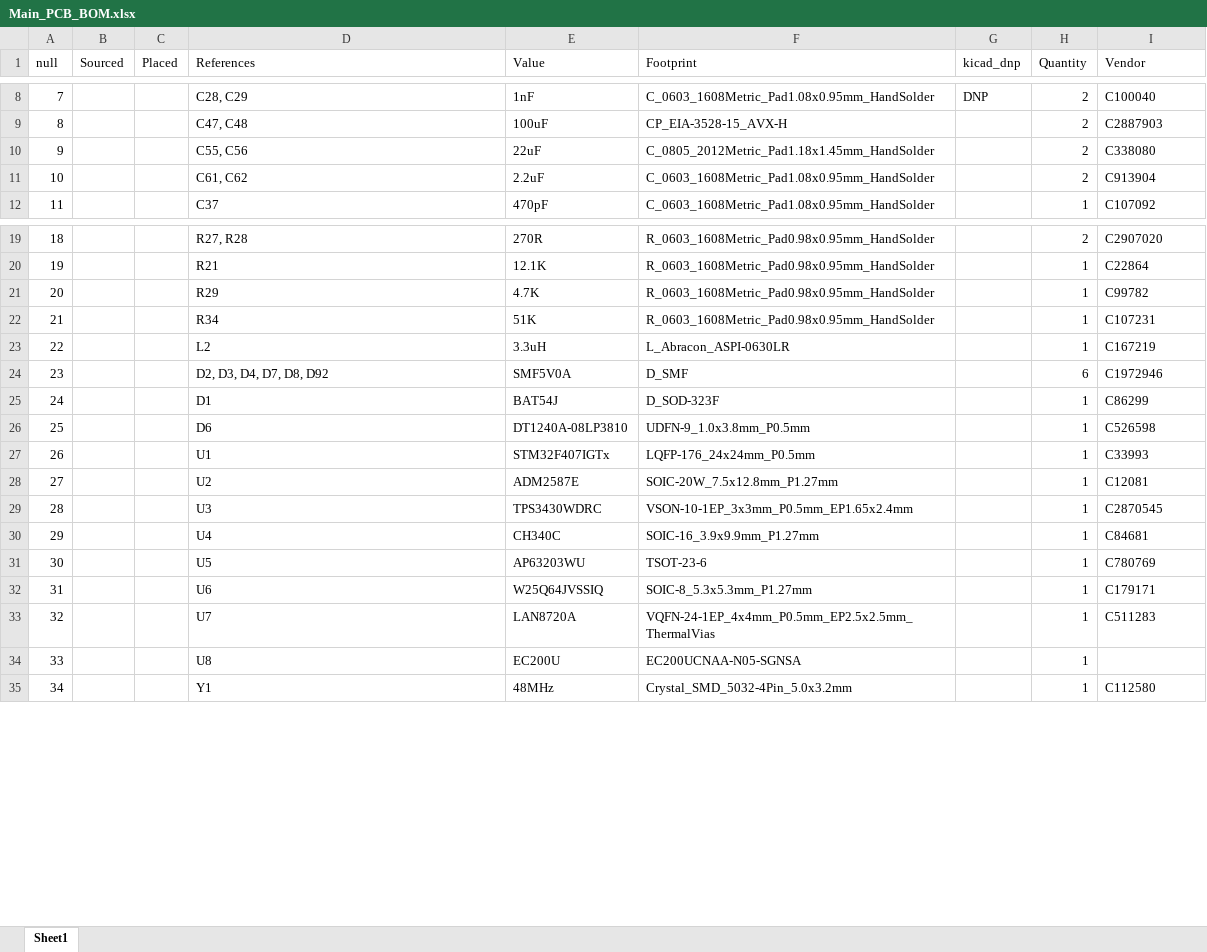
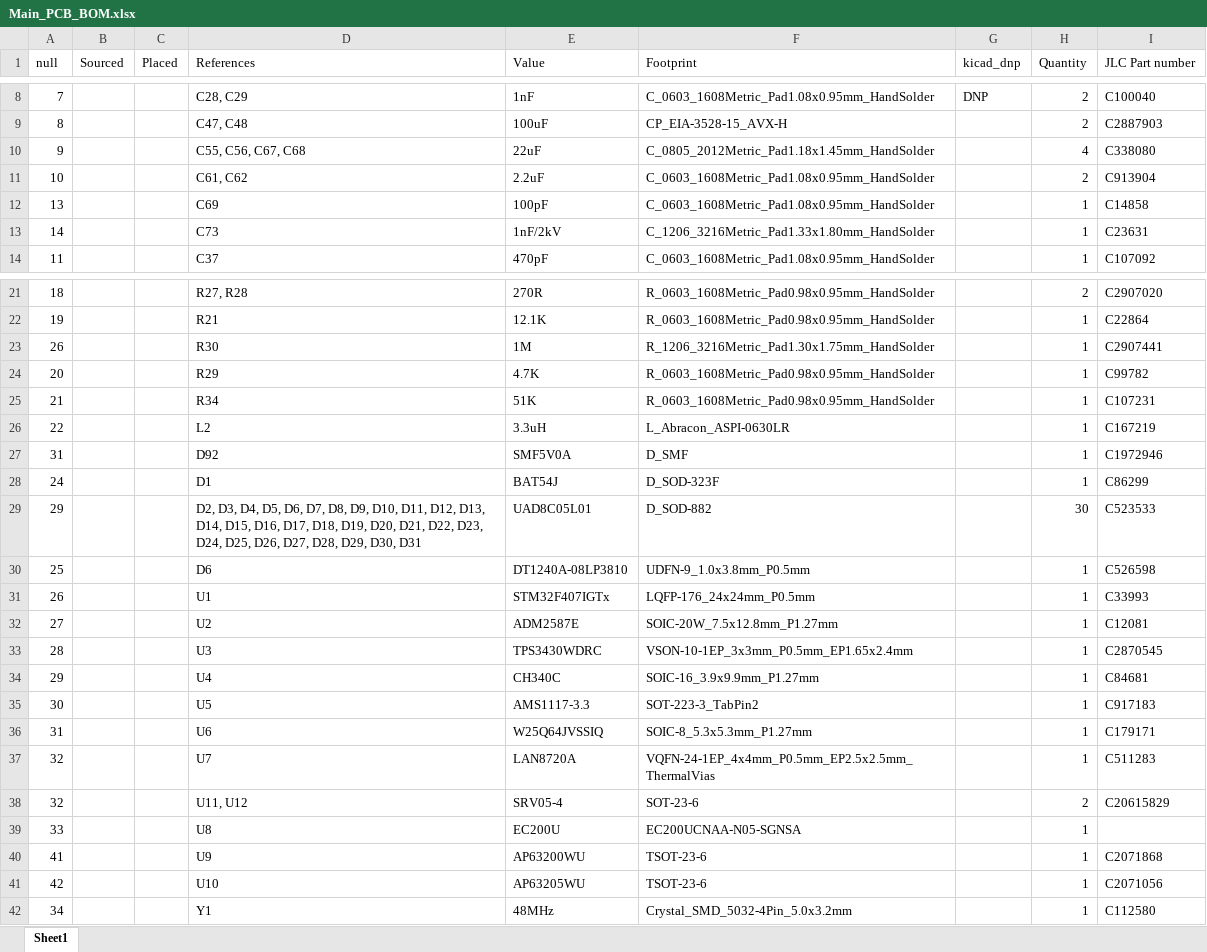
Before and after one commit to venam123/Open_STMPLC, an Excel workbook: Hardware/Running_Hardware/Open_STMPLC_Main_V0.1/bom/Main_PCB_BOM.xlsx, sheet Sheet1, drawn as a sheet; only a part is shown, gaps mark what is left out; values as stored, in another font and other column widths than the file's, no borders; addresses are those after the commit; the diff covers the shown part only; the diff names each change by its address in the sheet, - before the commit and + after, or states it on an @@ line.

```diff
--- a/Hardware/Running_Hardware/Open_STMPLC_Main_V0.1/bom/Main_PCB_BOM.xlsx (sheet Sheet1)
+++ b/Hardware/Running_Hardware/Open_STMPLC_Main_V0.1/bom/Main_PCB_BOM.xlsx (sheet Sheet1)
-I1: Vendor
+I1: JLC Part number
-D10 (References): C55, C56
+D10 (References): C55, C56, C67, C68
-H10 (Quantity): 2
+H10 (Quantity): 4
+row 12: 13 |  |  | C69 | 100pF | C_0603_1608Metric_Pad1.08x0.95mm_HandSolder |  | 1 | C14858
+row 13: 14 |  |  | C73 | 1nF/2kV | C_1206_3216Metric_Pad1.33x1.80mm_HandSolder |  | 1 | C23631
+row 23: 26 |  |  | R30 | 1M | R_1206_3216Metric_Pad1.30x1.75mm_HandSolder |  | 1 | C2907441
-A27 (null): 23
+A27 (null): 31
-D27 (References): D2, D3, D4, D7, D8, D92
+D27 (References): D92
-H27 (Quantity): 6
+H27 (Quantity): 1
+row 29: 29 |  |  | D2, D3, D4, D5, D6, D7, D8, D9, D10, D11, D12, D13, D14, D15, D16, D17, D18, D19, D20, D21, D22, D23, D24, D25, D26, D27, D28, D29, D30, D31 | UAD8C05L01 | D_SOD-882 |  | 30 | C523533
-E35 (Value): AP63203WU
+E35 (Value): AMS1117-3.3
-F35 (Footprint): TSOT-23-6
+F35 (Footprint): SOT-223-3_TabPin2
-I35 (JLC Part number): C780769
+I35 (JLC Part number): C917183
+row 38: 32 |  |  | U11, U12 | SRV05-4 | SOT-23-6 |  | 2 | C20615829
+row 40: 41 |  |  | U9 | AP63200WU | TSOT-23-6 |  | 1 | C2071868
+row 41: 42 |  |  | U10 | AP63205WU | TSOT-23-6 |  | 1 | C2071056
```
Also changed, not shown: 5 edited cells elsewhere in this sheet, Hardware/Running_Hardware/Open_STMPLC_IO_V0.1/bom/IO_PCB.xlsx, 2 other files.
